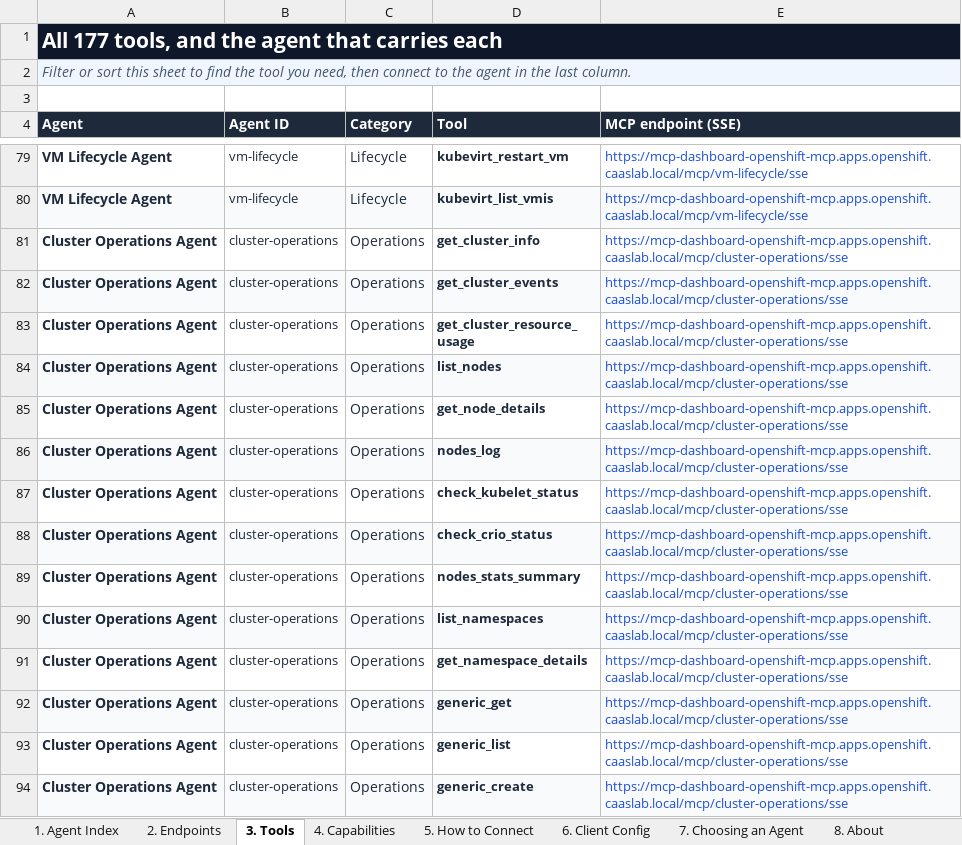
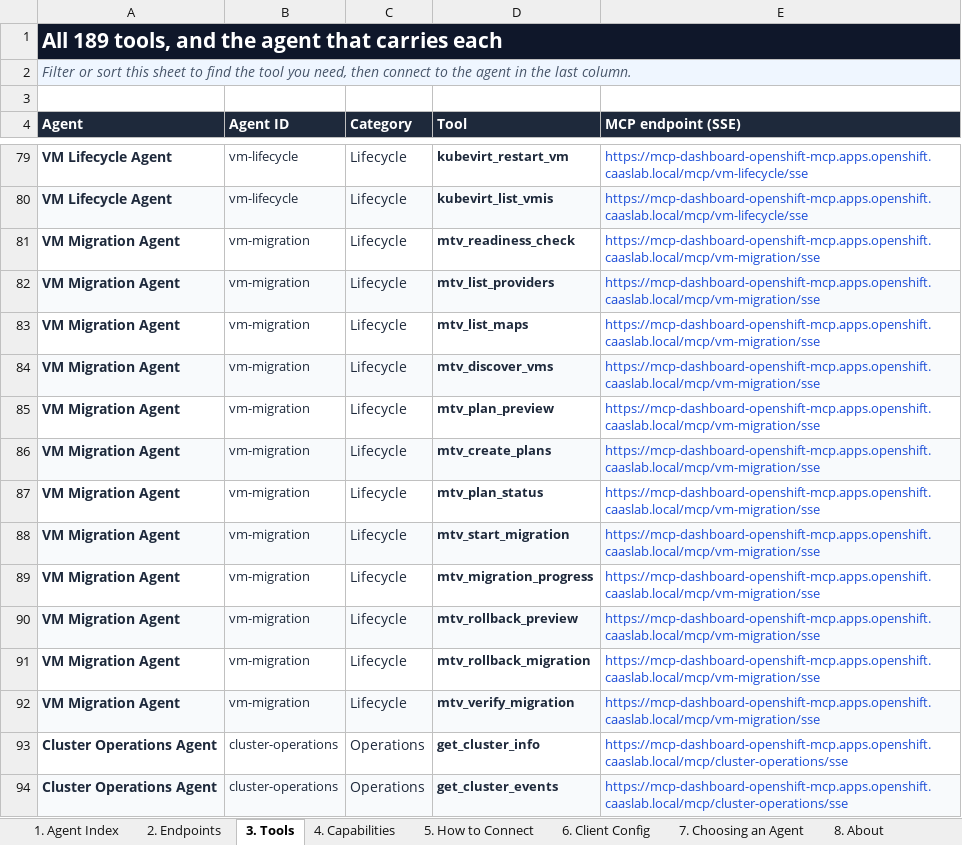
Before and after one commit to cskaruppu/Openshift-mcp-server, an Excel workbook: docs/TCS-Agentic-AI-Agent-Catalog.xlsx, sheet 3. Tools, drawn as a sheet; only a part is shown, gaps mark what is left out; the shorter side is filled out with more unchanged rows; values as stored, in another font and other column widths than the file's, no borders; the diff names each change by its address in the sheet, - before the commit and + after, or states it on an @@ line.

```diff
--- a/docs/TCS-Agentic-AI-Agent-Catalog.xlsx (sheet 3. Tools)
+++ b/docs/TCS-Agentic-AI-Agent-Catalog.xlsx (sheet 3. Tools)
-A1 (Agent): All 177 tools, and…
+A1 (Agent): All 189 tools, and…
+row 81: VM Migration Agent | vm-migration | Lifecycle | mtv_readiness_check | https://mcp-dashboard-openshift-mcp.apps.openshift.caaslab.local/mcp/vm-migration/sse
+row 82: VM Migration Agent | vm-migration | Lifecycle | mtv_list_providers | https://mcp-dashboard-openshift-mcp.apps.openshift.caaslab.local/mcp/vm-migration/sse
+row 83: VM Migration Agent | vm-migration | Lifecycle | mtv_list_maps | https://mcp-dashboard-openshift-mcp.apps.openshift.caaslab.local/mcp/vm-migration/sse
+row 84: VM Migration Agent | vm-migration | Lifecycle | mtv_discover_vms | https://mcp-dashboard-openshift-mcp.apps.openshift.caaslab.local/mcp/vm-migration/sse
+row 85: VM Migration Agent | vm-migration | Lifecycle | mtv_plan_preview | https://mcp-dashboard-openshift-mcp.apps.openshift.caaslab.local/mcp/vm-migration/sse
+row 86: VM Migration Agent | vm-migration | Lifecycle | mtv_create_plans | https://mcp-dashboard-openshift-mcp.apps.openshift.caaslab.local/mcp/vm-migration/sse
+row 87: VM Migration Agent | vm-migration | Lifecycle | mtv_plan_status | https://mcp-dashboard-openshift-mcp.apps.openshift.caaslab.local/mcp/vm-migration/sse
+row 88: VM Migration Agent | vm-migration | Lifecycle | mtv_start_migration | https://mcp-dashboard-openshift-mcp.apps.openshift.caaslab.local/mcp/vm-migration/sse
+row 89: VM Migration Agent | vm-migration | Lifecycle | mtv_migration_progress | https://mcp-dashboard-openshift-mcp.apps.openshift.caaslab.local/mcp/vm-migration/sse
+row 90: VM Migration Agent | vm-migration | Lifecycle | mtv_rollback_preview | https://mcp-dashboard-openshift-mcp.apps.openshift.caaslab.local/mcp/vm-migration/sse
+row 91: VM Migration Agent | vm-migration | Lifecycle | mtv_rollback_migration | https://mcp-dashboard-openshift-mcp.apps.openshift.caaslab.local/mcp/vm-migration/sse
+row 92: VM Migration Agent | vm-migration | Lifecycle | mtv_verify_migration | https://mcp-dashboard-openshift-mcp.apps.openshift.caaslab.local/mcp/vm-migration/sse
```
Also changed, not shown: sheet 1. Agent Index, sheet 2. Endpoints, sheet 4. Capabilities, sheet 6. Client Config, sheet 8. About, 5 other files.
